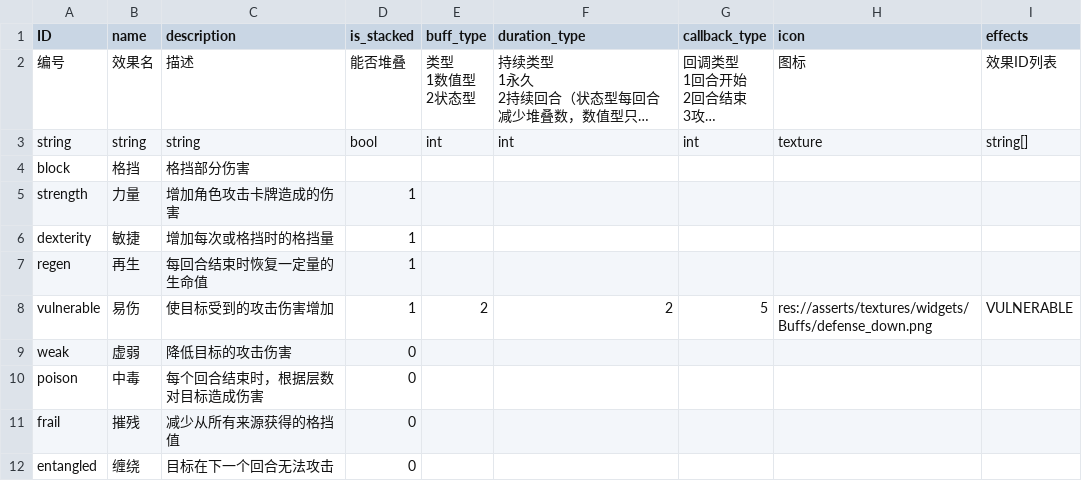
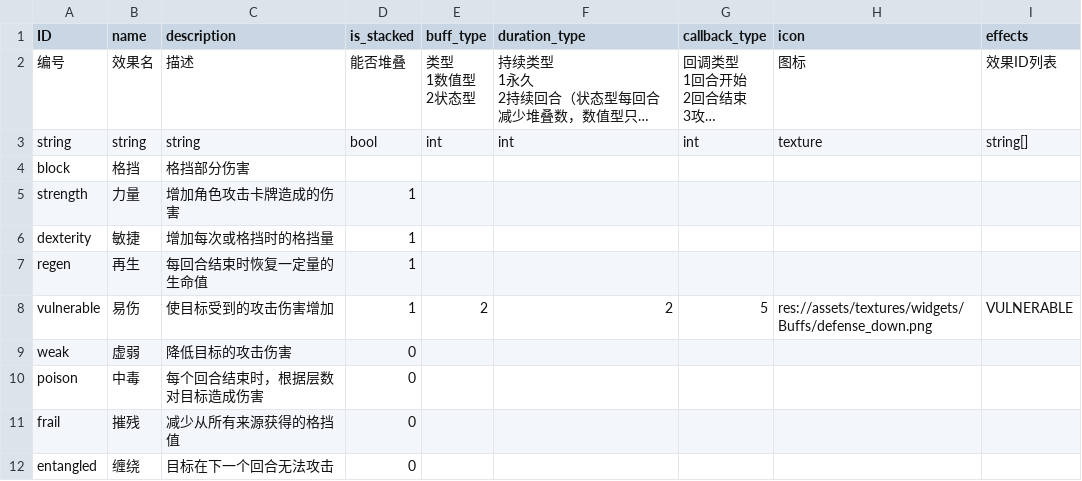
Before and after one commit to Liweimin0512/projectSX, a CSV file: datatables/buff.csv, drawn as a sheet; long unchanged cells end in ….

```diff
--- a/datatables/buff.csv
+++ b/datatables/buff.csv
@@ -21,3 +21,3 @@ dexterity,敏捷,增加每次或格挡时的格挡量,1,,,,,
 regen,再生,每回合结束时恢复一定量的生命值,1,,,,,
-vulnerable,易伤,使目标受到的攻击伤害增加,1,2,2,5,res://asserts/textures/widgets/Buffs/defense_down.png,VULNERABLE
+vulnerable,易伤,使目标受到的攻击伤害增加,1,2,2,5,res://assets/textures/widgets/Buffs/defense_down.png,VULNERABLE
 weak,虚弱,降低目标的攻击伤害,0,,,,,
```
Also changed, not shown: datatables/card.csv, datatables/intent.csv, 3 other files.
